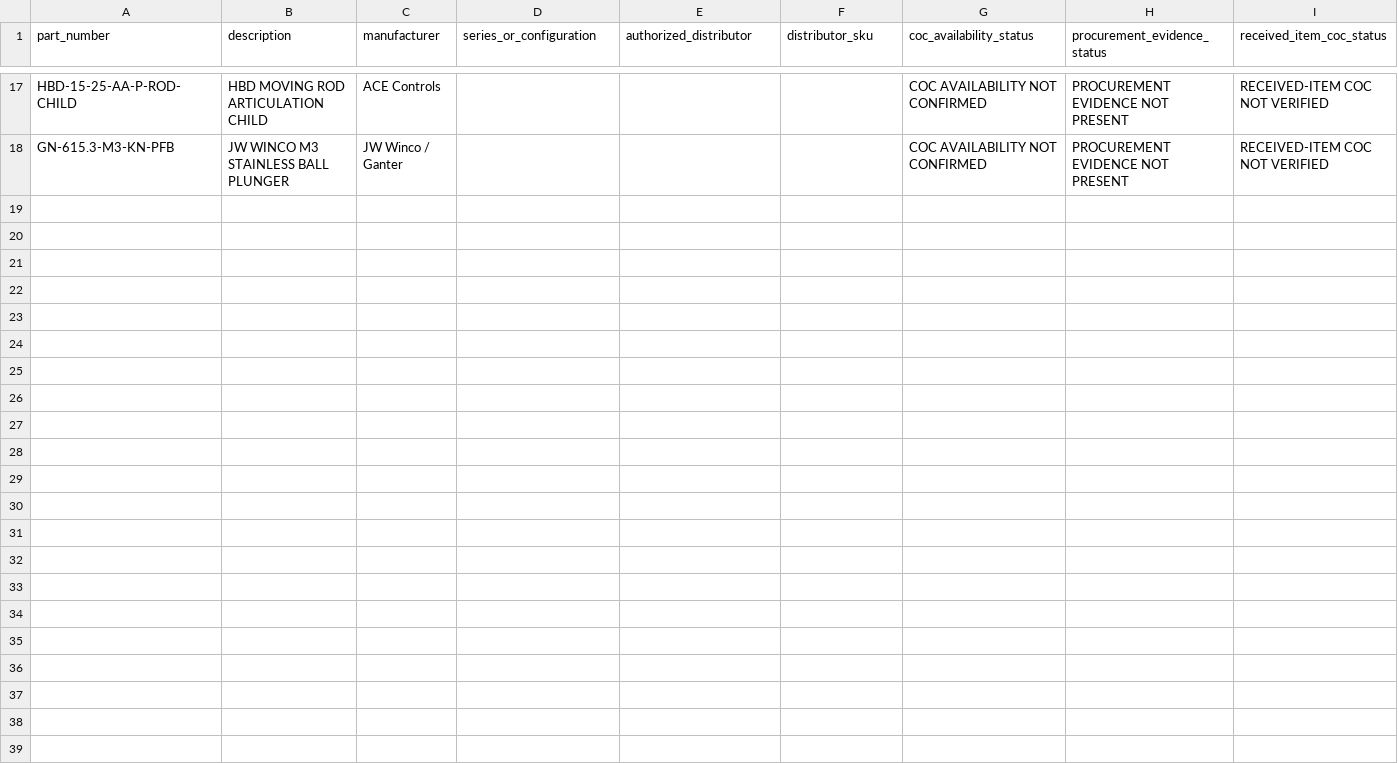
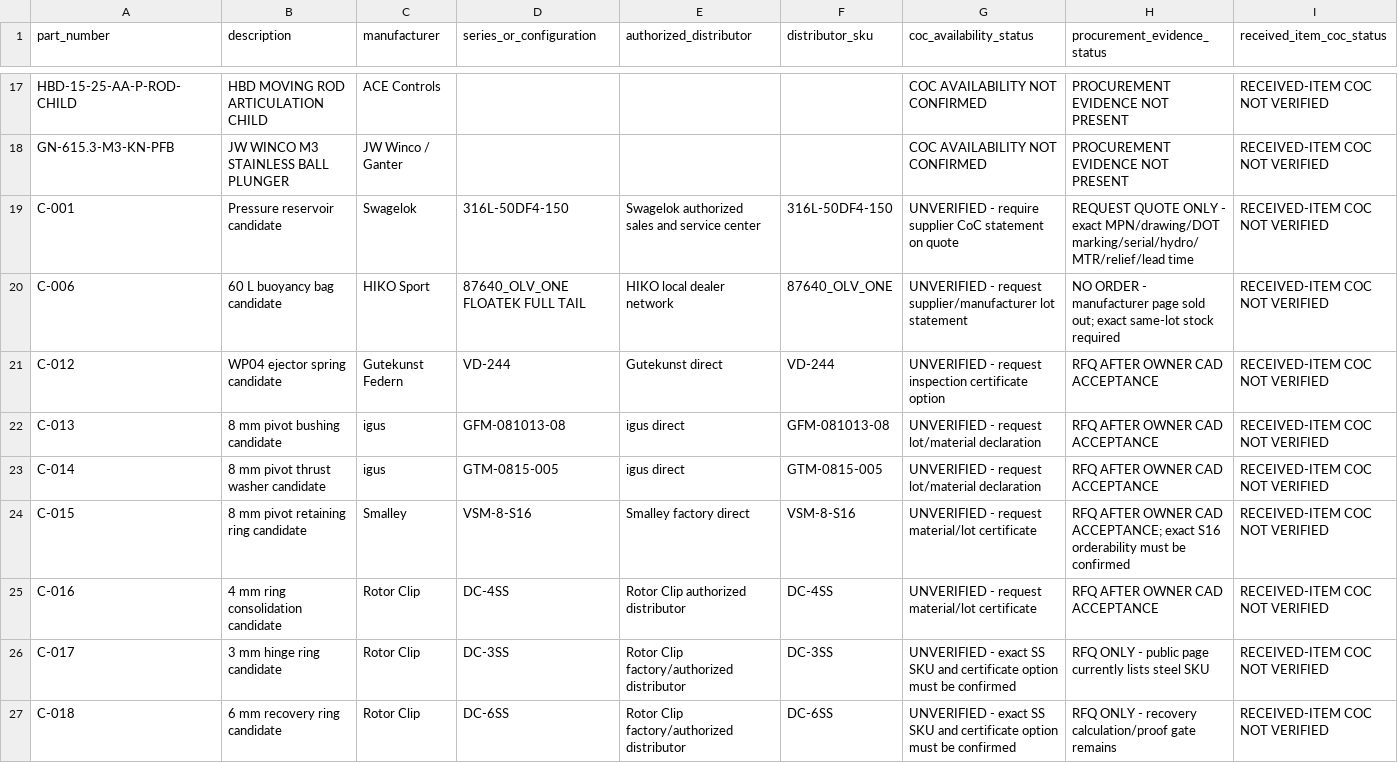
Before and after one commit to andrew07261993/Stingray, a CSV file: docs/engineering/cots/targeted-retrofit/COC_PROCUREMENT_REQUIREMENTS.csv, drawn as a sheet; only a part is shown, gaps mark what is left out; rows hold the shown columns only; the diff names each change by its address in the sheet, - before the commit and + after, or states it on an @@ line.

Commit message:
docs: complete targeted COTS candidate screening and selection gate

```diff
--- a/docs/engineering/cots/targeted-retrofit/COC_PROCUREMENT_REQUIREMENTS.csv
+++ b/docs/engineering/cots/targeted-retrofit/COC_PROCUREMENT_REQUIREMENTS.csv
+row 19: C-001 | Pressure reservoir candidate | Swagelok | 316L-50DF4-150 | Swagelok authorized sales and service center | 316L-50DF4-150 | UNVERIFIED - require supplier CoC statement on quote | REQUEST QUOTE ONLY - exact MPN/drawing/DOT marking/serial/hydro/MTR/relief/lead time | RECEIVED-ITEM COC NOT VERIFIED
+row 20: C-006 | 60 L buoyancy bag candidate | HIKO Sport | 87640_OLV_ONE FLOATEK FULL TAIL | HIKO local dealer network | 87640_OLV_ONE | UNVERIFIED - request supplier/manufacturer lot statement | NO ORDER - manufacturer page sold out; exact same-lot stock required | RECEIVED-ITEM COC NOT VERIFIED
+row 21: C-012 | WP04 ejector spring candidate | Gutekunst Federn | VD-244 | Gutekunst direct | VD-244 | UNVERIFIED - request inspection certificate option | RFQ AFTER OWNER CAD ACCEPTANCE | RECEIVED-ITEM COC NOT VERIFIED
+row 22: C-013 | 8 mm pivot bushing candidate | igus | GFM-081013-08 | igus direct | GFM-081013-08 | UNVERIFIED - request lot/material declaration | RFQ AFTER OWNER CAD ACCEPTANCE | RECEIVED-ITEM COC NOT VERIFIED
+row 23: C-014 | 8 mm pivot thrust washer candidate | igus | GTM-0815-005 | igus direct | GTM-0815-005 | UNVERIFIED - request lot/material declaration | RFQ AFTER OWNER CAD ACCEPTANCE | RECEIVED-ITEM COC NOT VERIFIED
+row 24: C-015 | 8 mm pivot retaining ring candidate | Smalley | VSM-8-S16 | Smalley factory direct | VSM-8-S16 | UNVERIFIED - request material/lot certificate | RFQ AFTER OWNER CAD ACCEPTANCE; exact S16 orderability must be confirmed | RECEIVED-ITEM COC NOT VERIFIED
+row 25: C-016 | 4 mm ring consolidation candidate | Rotor Clip | DC-4SS | Rotor Clip authorized distributor | DC-4SS | UNVERIFIED - request material/lot certificate | RFQ AFTER OWNER CAD ACCEPTANCE | RECEIVED-ITEM COC NOT VERIFIED
+row 26: C-017 | 3 mm hinge ring candidate | Rotor Clip | DC-3SS | Rotor Clip factory/authorized distributor | DC-3SS | UNVERIFIED - exact SS SKU and certificate option must be confirmed | RFQ ONLY - public page currently lists steel SKU | RECEIVED-ITEM COC NOT VERIFIED
+row 27: C-018 | 6 mm recovery ring candidate | Rotor Clip | DC-6SS | Rotor Clip factory/authorized distributor | DC-6SS | UNVERIFIED - exact SS SKU and certificate option must be confirmed | RFQ ONLY - recovery calculation/proof gate remains | RECEIVED-ITEM COC NOT VERIFIED
```
Also changed, not shown: docs/engineering/cots/targeted-retrofit/REJECTED_AND_DEFERRED_CANDIDATES.csv, 14 other files.
